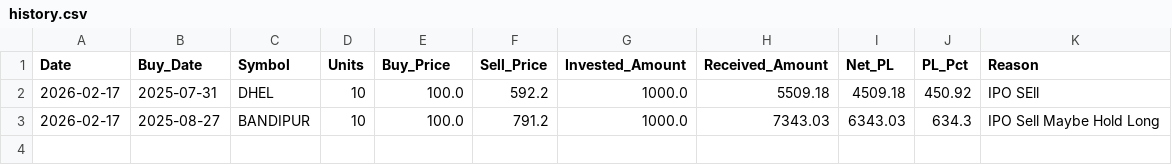
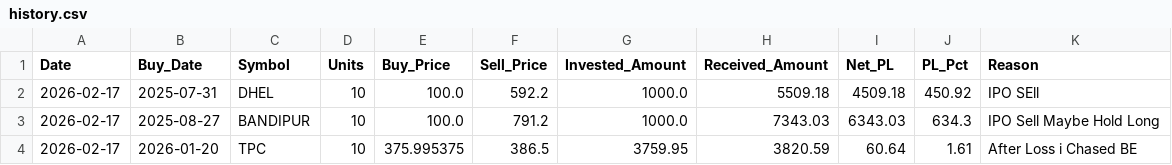
Before and after one commit to Jagdishsah/Neon_Backend, a CSV file: history.csv, drawn as a sheet.

Commit message:
Update history.csv

```diff
--- a/history.csv
+++ b/history.csv
@@ -3 +3,2 @@ Date,Buy_Date,Symbol,Units,Buy_Price,Sell_Price,Invested_Amount,Received_Amount,
 2026-02-17,2025-08-27,BANDIPUR,10,100.0,791.2,1000.0,7343.03,6343.03,634.3,IPO Sell Maybe Hold Long
+2026-02-17,2026-01-20,TPC,10,375.995375,386.5,3759.95,3820.59,60.64,1.61,After Loss i Chased BE
```
